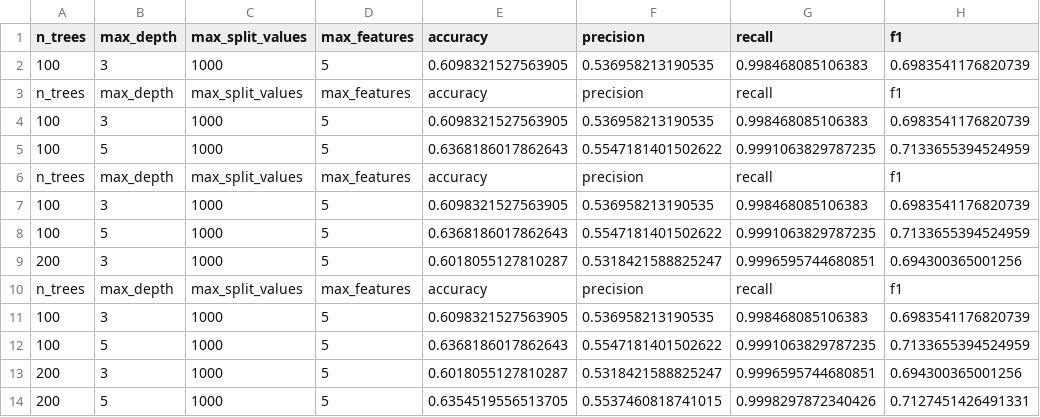
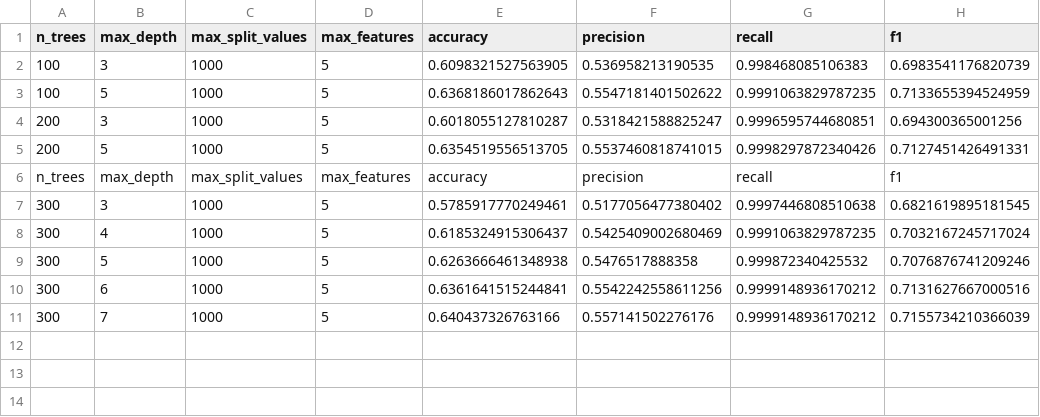
Before and after one commit to jmacuga/uma-random-forest, a CSV file: out/airline_cs/random_forestt_classifier.csv, drawn as a sheet.

Commit message:
results 300 trees

```diff
--- a/out/airline_cs/random_forestt_classifier.csv
+++ b/out/airline_cs/random_forestt_classifier.csv
@@ -2,11 +2,2 @@ n_trees,max_depth,max_split_values,max_features,accuracy,precision,recall,f1
 100,3,1000,5,0.6098321527563905,0.536958213190535,0.998468085106383,0.6983541176820739
-n_trees,max_depth,max_split_values,max_features,accuracy,precision,recall,f1
-100,3,1000,5,0.6098321527563905,0.536958213190535,0.998468085106383,0.6983541176820739
-100,5,1000,5,0.6368186017862643,0.5547181401502622,0.9991063829787235,0.7133655394524959
-n_trees,max_depth,max_split_values,max_features,accuracy,precision,recall,f1
-100,3,1000,5,0.6098321527563905,0.536958213190535,0.998468085106383,0.6983541176820739
-100,5,1000,5,0.6368186017862643,0.5547181401502622,0.9991063829787235,0.7133655394524959
-200,3,1000,5,0.6018055127810287,0.5318421588825247,0.9996595744680851,0.694300365001256
-n_trees,max_depth,max_split_values,max_features,accuracy,precision,recall,f1
-100,3,1000,5,0.6098321527563905,0.536958213190535,0.998468085106383,0.6983541176820739
 100,5,1000,5,0.6368186017862643,0.5547181401502622,0.9991063829787235,0.7133655394524959
@@ -14 +5,7 @@ n_trees,max_depth,max_split_values,max_features,accuracy,precision,recall,f1
 200,5,1000,5,0.6354519556513705,0.5537460818741015,0.9998297872340426,0.7127451426491331
+n_trees,max_depth,max_split_values,max_features,accuracy,precision,recall,f1
+300,3,1000,5,0.5785917770249461,0.5177056477380402,0.9997446808510638,0.6821619895181545
+300,4,1000,5,0.6185324915306437,0.5425409002680469,0.9991063829787235,0.7032167245717024
+300,5,1000,5,0.6263666461348938,0.5476517888358,0.999872340425532,0.7076876741209246
+300,6,1000,5,0.6361641515244841,0.5542242558611256,0.9999148936170212,0.7131627667000516
+300,7,1000,5,0.640437326763166,0.557141502276176,0.9999148936170212,0.7155734210366039
```
